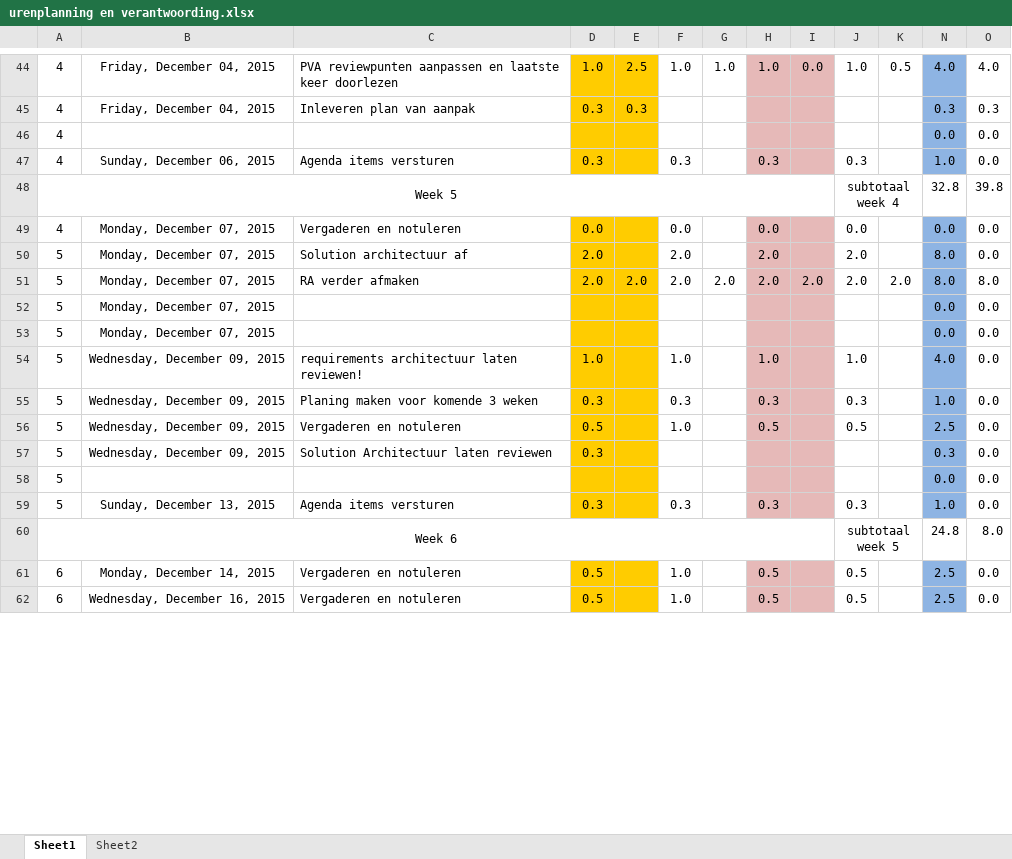
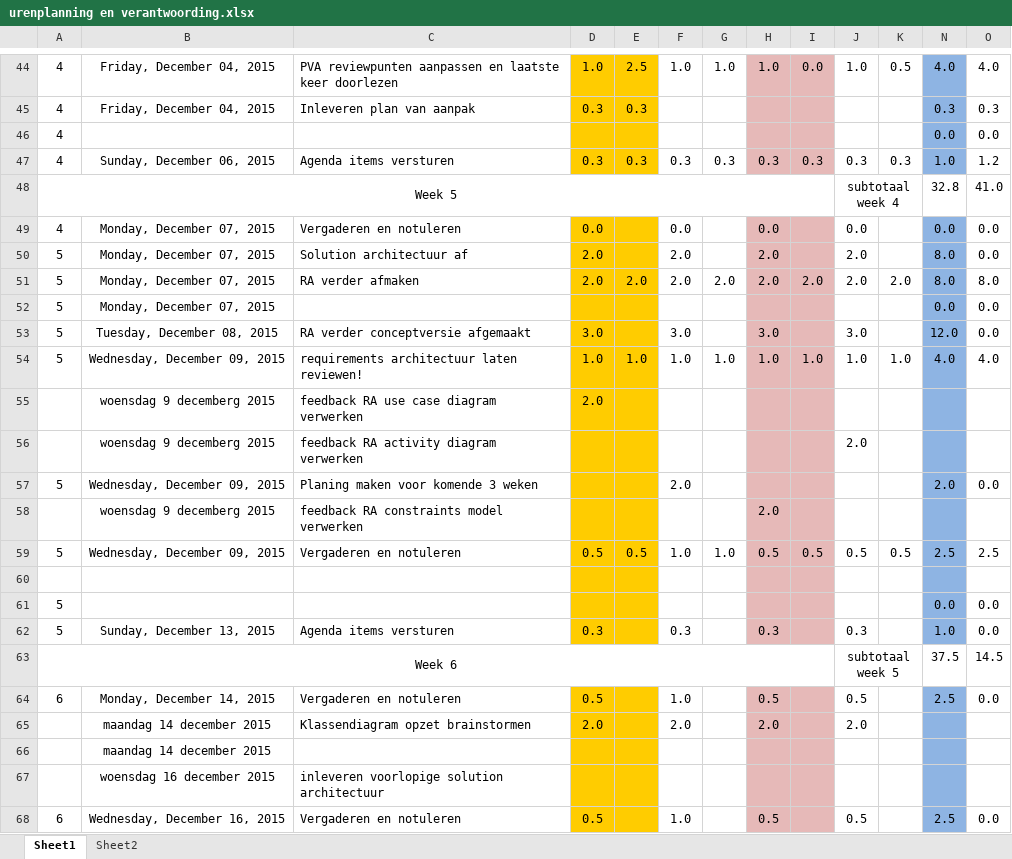
Before and after one commit to jessy100/Themaopdracht6, an Excel workbook: Planning (PvA) en urenverantwoording/urenplanning en verantwoording.xlsx, sheet Sheet1, drawn as a sheet; only a part is shown, gaps mark what is left out; values as stored, in another font and other column widths than the file's, no borders; removed rows and columns are numbered as before the commit, all else as after; the diff covers the shown part only; the diff names each change by its address in the sheet, - before the commit and + after, or states it on an @@ line.

Commit message:
urenplanning aangepast

```diff
--- a/Planning (PvA) en urenverantwoording/urenplanning en verantwoording.xlsx (sheet Sheet1)
+++ b/Planning (PvA) en urenverantwoording/urenplanning en verantwoording.xlsx (sheet Sheet1)
-E47: (empty)
+E47: 0.3
-G47: (empty)
+G47: 0.3
-I47: (empty)
+I47: 0.3
-K47: (empty)
+K47: 0.3
-O47: 0.0
+O47: 1.2
-O48: 39.8
+O48: 41.0
-row 53: 5 | Monday, December 07, 2015 |  |  |  |  |  |  |  |  |  | 0.0 | 0.0
+row 53: 5 | Tuesday, December 08, 2015 | RA verder conceptversie afgemaakt | 3.0 |  | 3.0 |  | 3.0 |  | 3.0 |  | 12.0 | 0.0
-E54: (empty)
+E54: 1.0
-G54: (empty)
+G54: 1.0
-I54: (empty)
+I54: 1.0
-K54: (empty)
+K54: 1.0
-O54: 0.0
+O54: 4.0
+row 55:  | woensdag 9 decemberg 2015 | feedback RA use case diagram verwerken | 2.0
+row 56:  | woensdag 9 decemberg 2015 | feedback RA activity diagram verwerken |  |  |  |  |  |  | 2.0
-D57: 0.3
+D57: (empty)
-F57: 0.3
+F57: 2.0
-H57: 0.3
+H57: (empty)
-J57: 0.3
+J57: (empty)
-N57: 1.0
+N57: 2.0
+row 58:  | woensdag 9 decemberg 2015 | feedback RA constraints model verwerken |  |  |  |  | 2.0
-E59: (empty)
+E59: 0.5
-G59: (empty)
+G59: 1.0
-I59: (empty)
+I59: 0.5
-K59: (empty)
+K59: 0.5
-O59: 0.0
+O59: 2.5
-row 60: 5 | Wednesday, December 09, 2015 | Solution Architectuur laten reviewen | 0.3 |  |  |  |  |  |  |  | 0.3 | 0.0
+row 60: (empty)
-N63: 24.8
+N63: 37.5
-O63: 8.0
+O63: 14.5
+row 65:  | maandag 14 december 2015 | Klassendiagram opzet brainstormen | 2.0 |  | 2.0 |  | 2.0 |  | 2.0
+row 66:  | maandag 14 december 2015
+row 67:  | woensdag 16 december 2015 | inleveren voorlopige solution architectuur
```
Also changed, not shown: 2 added rows, 1 removed row and 2 edited cells elsewhere in this sheet, formulas that keep their value.
